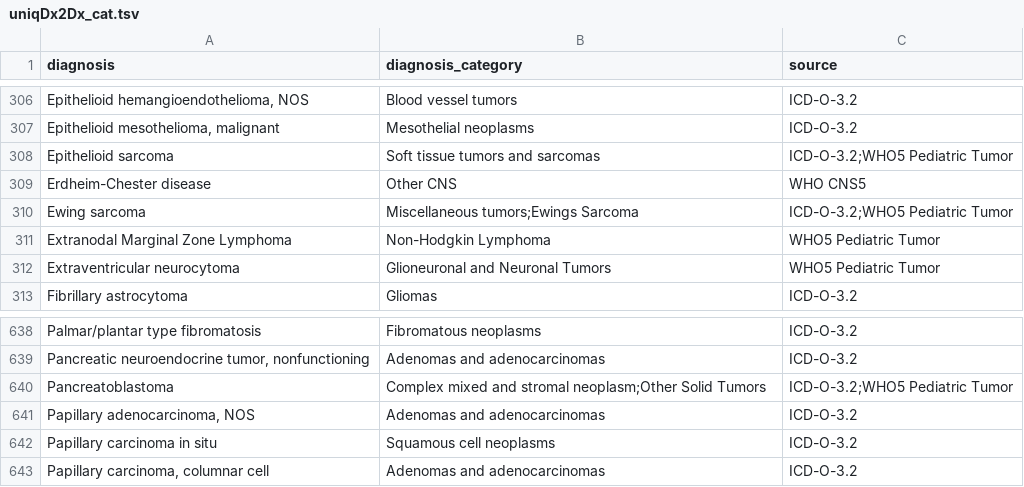
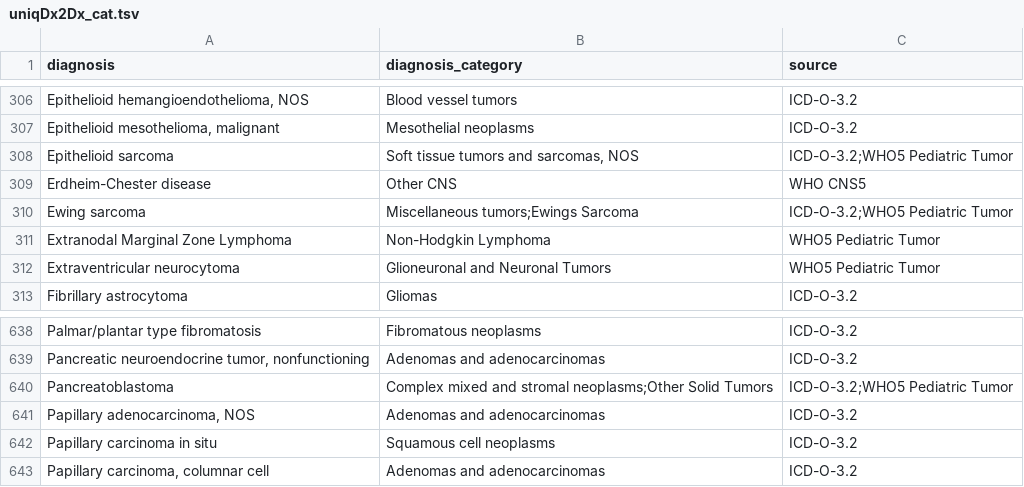
Before and after one commit to CBIIT/ChildhoodCancerDataInitiative-Prefect_Pipeline, a TSV file: docs/uniqDx2Dx_cat.tsv, drawn as a sheet; only a part is shown, gaps mark what is left out; the diff covers the shown part only.

```diff
--- a/docs/uniqDx2Dx_cat.tsv
+++ b/docs/uniqDx2Dx_cat.tsv
@@ -307,3 +307,3 @@ Epithelioid hemangioendothelioma, NOS	Blood vessel tumors	ICD-O-3.2
 Epithelioid mesothelioma, malignant	Mesothelial neoplasms	ICD-O-3.2
-Epithelioid sarcoma	Soft tissue tumors and sarcomas	ICD-O-3.2;WHO5 Pediatric Tumor
+Epithelioid sarcoma	Soft tissue tumors and sarcomas, NOS	ICD-O-3.2;WHO5 Pediatric Tumor
 Erdheim-Chester disease	Other CNS	WHO CNS5
@@ -639,3 +639,3 @@ Palmar/plantar type fibromatosis	Fibromatous neoplasms	ICD-O-3.2
 Pancreatic neuroendocrine tumor, nonfunctioning	Adenomas and adenocarcinomas	ICD-O-3.2
-Pancreatoblastoma	Complex mixed and stromal neoplasm;Other Solid Tumors	ICD-O-3.2;WHO5 Pediatric Tumor
+Pancreatoblastoma	Complex mixed and stromal neoplasms;Other Solid Tumors	ICD-O-3.2;WHO5 Pediatric Tumor
 Papillary adenocarcinoma, NOS	Adenomas and adenocarcinomas	ICD-O-3.2
```
Also changed, not shown: 8 edited cells elsewhere in this file.
